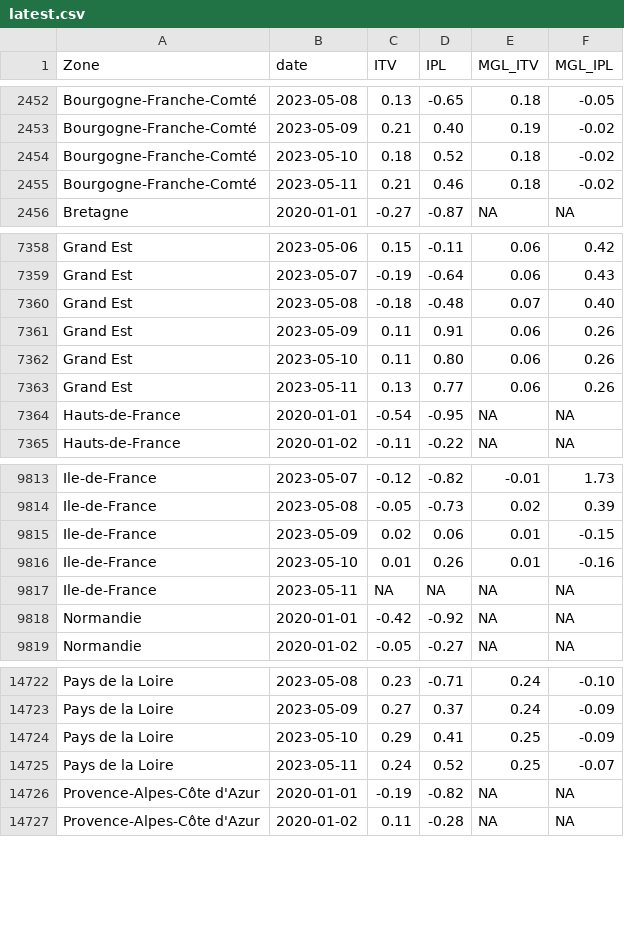
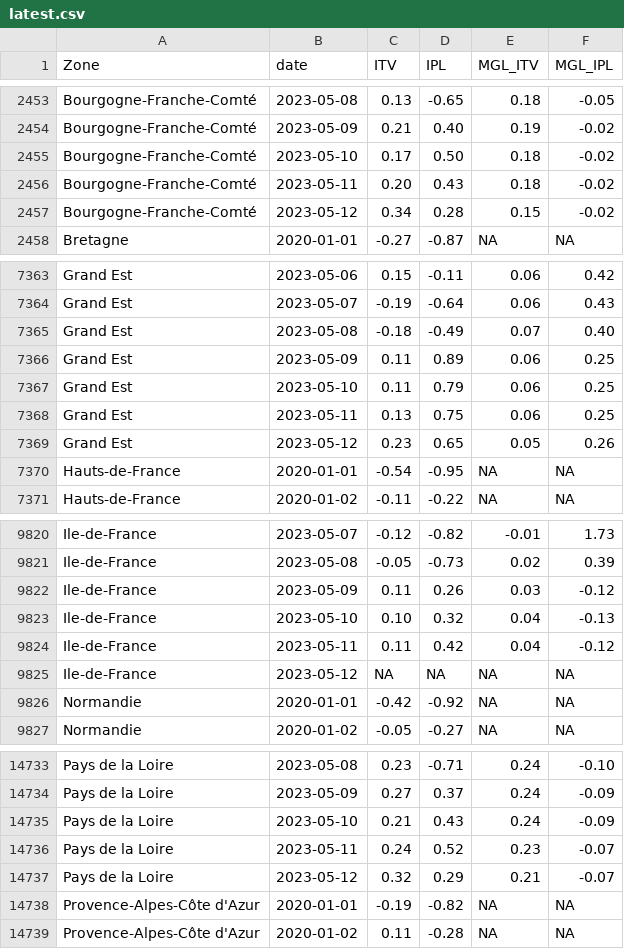
Before and after one commit to CEREMA/data-trafic, a CSV file: fr/latest.csv, drawn as a sheet; only a part is shown, gaps mark what is left out; the diff covers the shown part only.

```diff
--- a/fr/latest.csv
+++ b/fr/latest.csv
@@ -2453,4 +2454,5 @@ Bourgogne-Franche-Comté,2023-05-08,0.13,-0.65,0.18,-0.05
 Bourgogne-Franche-Comté,2023-05-09,0.21,0.40,0.19,-0.02
-Bourgogne-Franche-Comté,2023-05-10,0.18,0.52,0.18,-0.02
-Bourgogne-Franche-Comté,2023-05-11,0.21,0.46,0.18,-0.02
+Bourgogne-Franche-Comté,2023-05-10,0.17,0.50,0.18,-0.02
+Bourgogne-Franche-Comté,2023-05-11,0.20,0.43,0.18,-0.02
+Bourgogne-Franche-Comté,2023-05-12,0.34,0.28,0.15,-0.02
 Bretagne,2020-01-01,-0.27,-0.87,NA,NA
@@ -7359,6 +7364,7 @@ Grand Est,2023-05-06,0.15,-0.11,0.06,0.42
 Grand Est,2023-05-07,-0.19,-0.64,0.06,0.43
-Grand Est,2023-05-08,-0.18,-0.48,0.07,0.40
-Grand Est,2023-05-09,0.11,0.91,0.06,0.26
-Grand Est,2023-05-10,0.11,0.80,0.06,0.26
-Grand Est,2023-05-11,0.13,0.77,0.06,0.26
+Grand Est,2023-05-08,-0.18,-0.49,0.07,0.40
+Grand Est,2023-05-09,0.11,0.89,0.06,0.25
+Grand Est,2023-05-10,0.11,0.79,0.06,0.25
+Grand Est,2023-05-11,0.13,0.75,0.06,0.25
+Grand Est,2023-05-12,0.23,0.65,0.05,0.26
 Hauts-de-France,2020-01-01,-0.54,-0.95,NA,NA
@@ -9814,5 +9821,6 @@ Ile-de-France,2023-05-07,-0.12,-0.82,-0.01,1.73
 Ile-de-France,2023-05-08,-0.05,-0.73,0.02,0.39
-Ile-de-France,2023-05-09,0.02,0.06,0.01,-0.15
-Ile-de-France,2023-05-10,0.01,0.26,0.01,-0.16
-Ile-de-France,2023-05-11,NA,NA,NA,NA
+Ile-de-France,2023-05-09,0.11,0.26,0.03,-0.12
+Ile-de-France,2023-05-10,0.10,0.32,0.04,-0.13
+Ile-de-France,2023-05-11,0.11,0.42,0.04,-0.12
+Ile-de-France,2023-05-12,NA,NA,NA,NA
 Normandie,2020-01-01,-0.42,-0.92,NA,NA
@@ -14723,4 +14734,5 @@ Pays de la Loire,2023-05-08,0.23,-0.71,0.24,-0.10
 Pays de la Loire,2023-05-09,0.27,0.37,0.24,-0.09
-Pays de la Loire,2023-05-10,0.29,0.41,0.25,-0.09
-Pays de la Loire,2023-05-11,0.24,0.52,0.25,-0.07
+Pays de la Loire,2023-05-10,0.21,0.43,0.24,-0.09
+Pays de la Loire,2023-05-11,0.24,0.52,0.23,-0.07
+Pays de la Loire,2023-05-12,0.32,0.29,0.21,-0.07
 Provence-Alpes-Côte d'Azur,2020-01-01,-0.19,-0.82,NA,NA
```
Also changed, not shown: 9 added rows and 8 edited cells elsewhere in this file, collectivites/paris_latest.csv, 2 other files.
